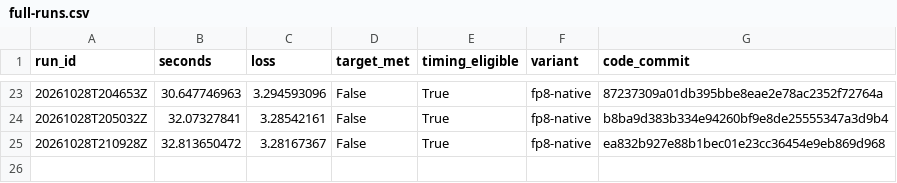
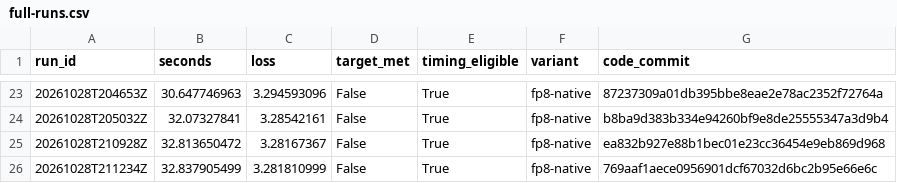
Before and after one commit to curvedinf/modded-nanogpt, a CSV file: research_results/wr_reproduction/h100-research/full-runs.csv, drawn as a sheet; only a part is shown, gaps mark what is left out; the diff names each change by its address in the sheet, - before the commit and + after, or states it on an @@ line.

Commit message:
Reject lower KS3 projection rate after full WR validation

```diff
--- a/research_results/wr_reproduction/h100-research/full-runs.csv
+++ b/research_results/wr_reproduction/h100-research/full-runs.csv
+row 26: 20261028T211234Z | 32.837905499 | 3.281810999 | False | True | fp8-native | 769aaf1aece0956901dcf67032d6bc2b95e66e6c
```
Also changed, not shown: 8 other files.
